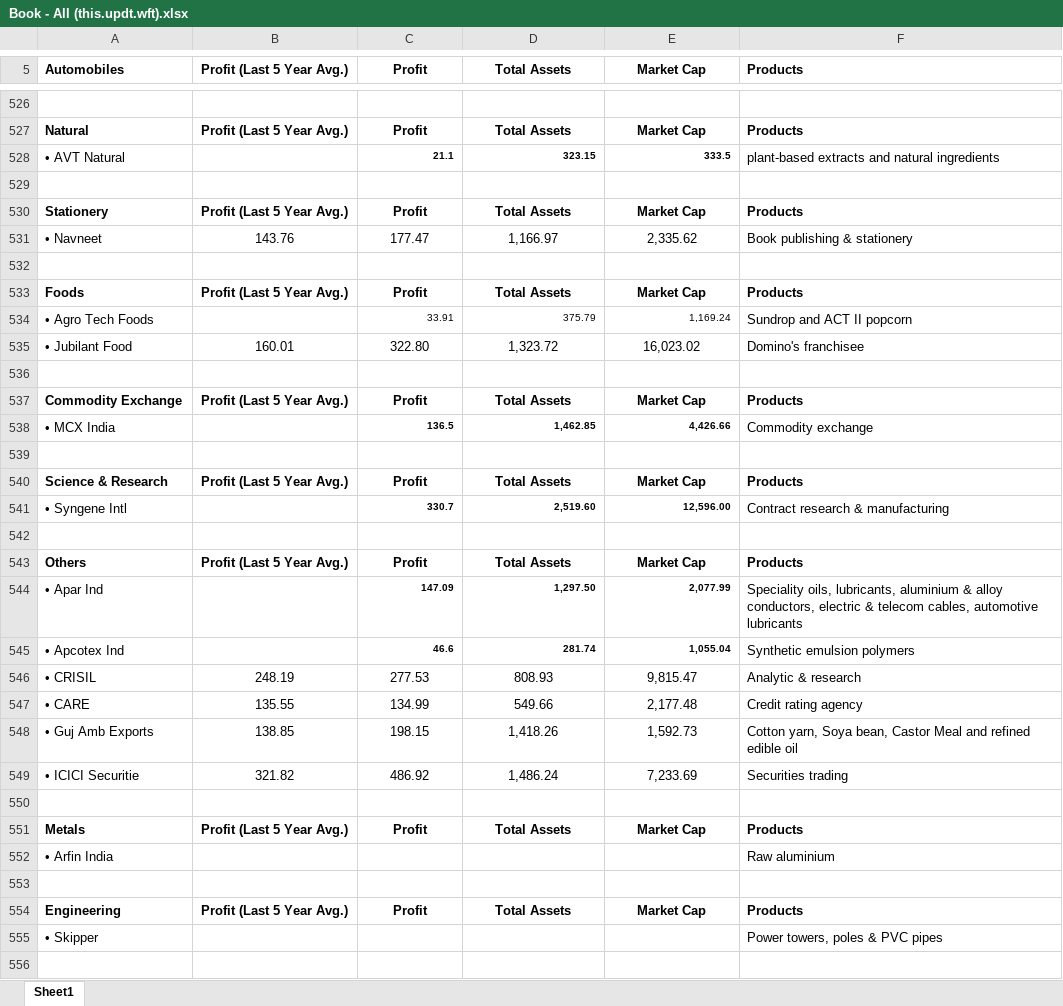
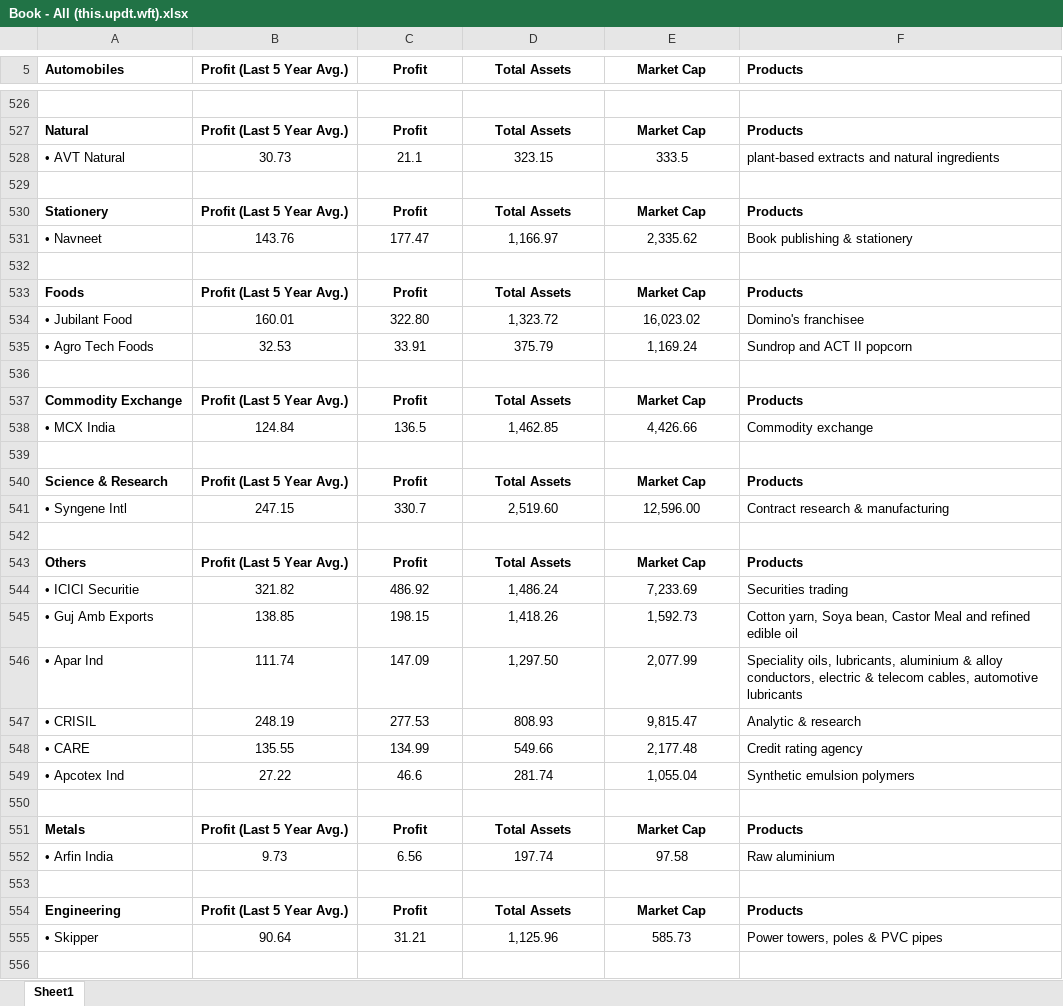
Before and after one commit to rajkamal3/Market, an Excel workbook: Book - All (this.updt.wft).xlsx, sheet Sheet1, drawn as a sheet; only a part is shown, gaps mark what is left out; values as stored, in another font and other column widths than the file's, no borders; removed rows and columns are numbered as before the commit, all else as after; the diff covers the shown part only; the diff names each change by its address in the sheet, - before the commit and + after, or states it on an @@ line.

```diff
--- a/Book - All (this.updt.wft).xlsx (sheet Sheet1)
+++ b/Book - All (this.updt.wft).xlsx (sheet Sheet1)
-B528 (Profit (Last 5 Year Avg.)): (empty)
+B528 (Profit (Last 5 Year Avg.)): 30.73
@@ C528:E528 bold: on → off, text size: larger, alignment: right → center @@
-row 534: • Agro Tech Foods |  | 33.91 | 375.79 | 1,169.24 | Sundrop and ACT II popcorn
+row 535: • Agro Tech Foods | 32.53 | 33.91 | 375.79 | 1,169.24 | Sundrop and ACT II popcorn
-B538 (Profit (Last 5 Year Avg.)): (empty)
+B538 (Profit (Last 5 Year Avg.)): 124.84
@@ C538:E538 bold: on → off, text size: larger, alignment: right → center @@
-B541 (Profit (Last 5 Year Avg.)): (empty)
+B541 (Profit (Last 5 Year Avg.)): 247.15
@@ C541:E541 bold: on → off, text size: larger, alignment: right → center @@
@@ row 549 moved to row 544: • ICICI Securitie @@
@@ row 548 moved to row 545: • Guj Amb Exports @@
-B546 (Profit (Last 5 Year Avg.)): (empty)
+B546 (Profit (Last 5 Year Avg.)): 111.74
@@ C546:E546 bold: on → off, text size: larger, alignment: right → center @@
-row 545: • Apcotex Ind |  | 46.6 | 281.74 | 1,055.04 | Synthetic emulsion polymers
+row 549: • Apcotex Ind | 27.22 | 46.6 | 281.74 | 1,055.04 | Synthetic emulsion polymers
-B552 (Profit (Last 5 Year Avg.)): (empty)
+B552 (Profit (Last 5 Year Avg.)): 9.73
-C552 (Profit): (empty)
+C552 (Profit): 6.56
-D552 (Total Assets): (empty)
+D552 (Total Assets): 197.74
-E552 (Market Cap): (empty)
+E552 (Market Cap): 97.58
-B555 (Profit (Last 5 Year Avg.)): (empty)
+B555 (Profit (Last 5 Year Avg.)): 90.64
-C555 (Profit): (empty)
+C555 (Profit): 31.21
-D555 (Total Assets): (empty)
+D555 (Total Assets): 1,125.96
-E555 (Market Cap): (empty)
+E555 (Market Cap): 585.73
```
Also changed, not shown: 171 added rows, 93 removed rows, 1 moved row and 32 edited cells elsewhere in this sheet.
